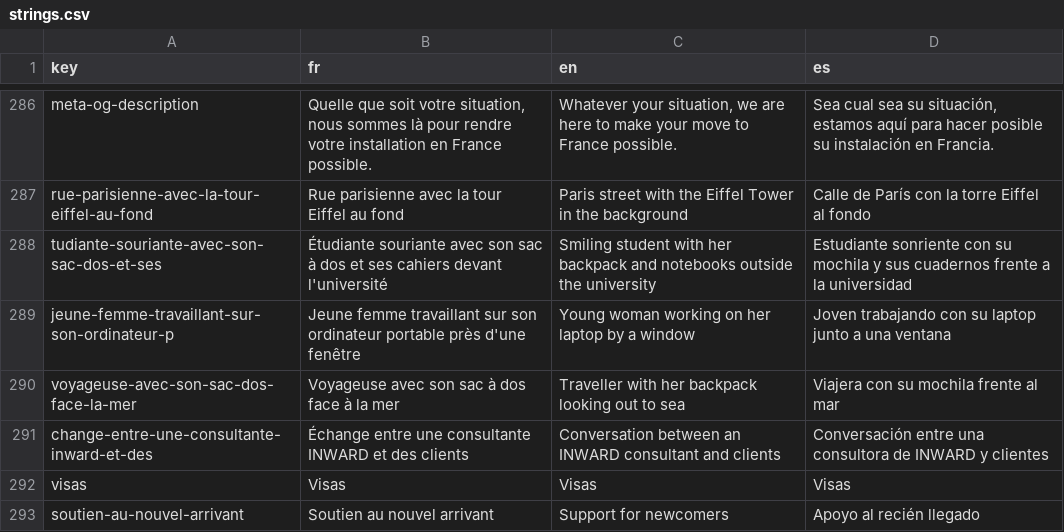
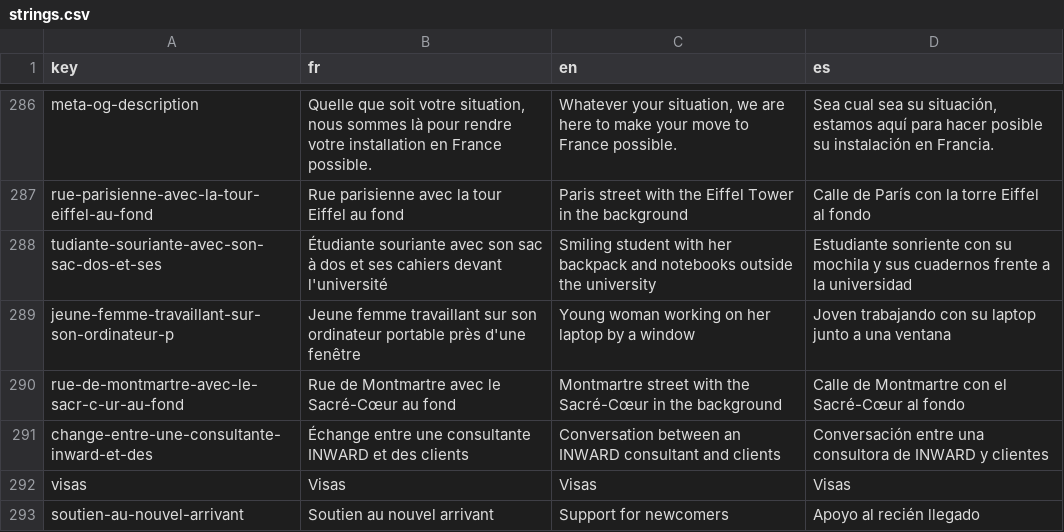
Before and after one commit to agustinabenitezcruz/Inward, a CSV file: content/strings.csv, drawn as a sheet; only a part is shown, gaps mark what is left out.

```diff
--- a/content/strings.csv
+++ b/content/strings.csv
@@ -289,3 +289,3 @@ tudiante-souriante-avec-son-sac-dos-et-ses,Étudiante souriante avec son sac à
 jeune-femme-travaillant-sur-son-ordinateur-p,Jeune femme travaillant sur son ordinateur portable près d'une fenêtre,Young woman working on her laptop by a window,Joven trabajando con su laptop junto a una ventana
-voyageuse-avec-son-sac-dos-face-la-mer,Voyageuse avec son sac à dos face à la mer,Traveller with her backpack looking out to sea,Viajera con su mochila frente al mar
+rue-de-montmartre-avec-le-sacr-c-ur-au-fond,Rue de Montmartre avec le Sacré-Cœur au fond,Montmartre street with the Sacré-Cœur in the background,Calle de Montmartre con el Sacré-Cœur al fondo
 change-entre-une-consultante-inward-et-des,Échange entre une consultante INWARD et des clients,Conversation between an INWARD consultant and clients,Conversación entre una consultora de INWARD y clientes
```
Also changed, not shown: 4 other files.
